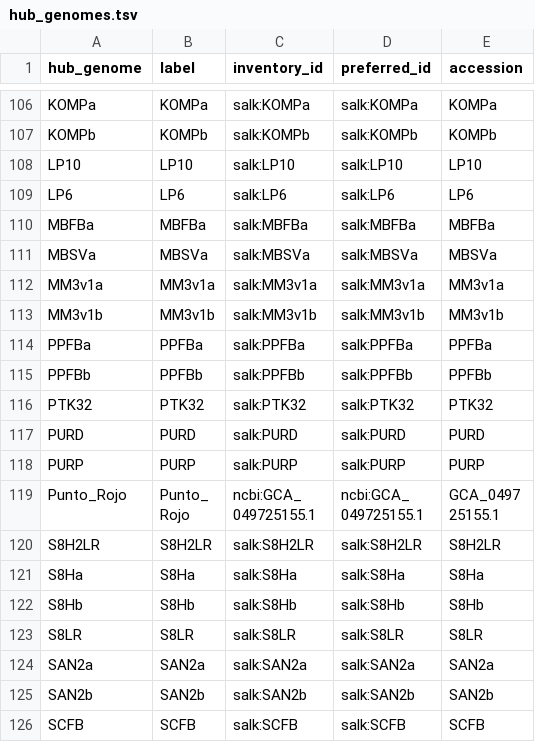
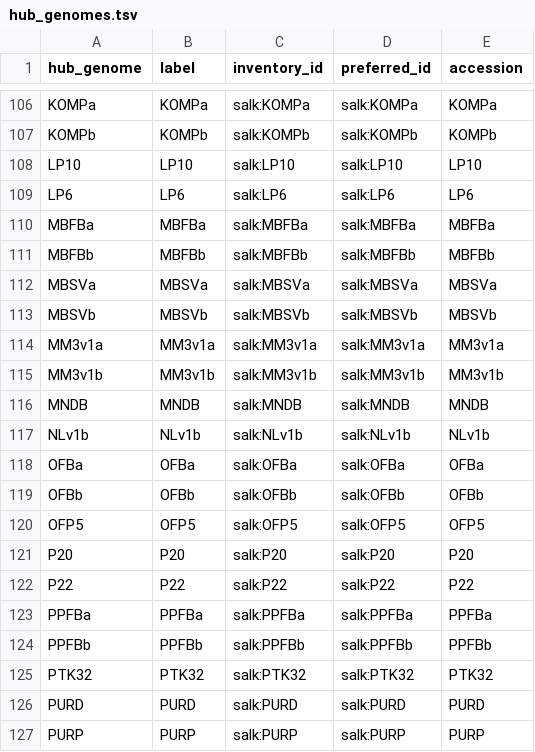
Before and after one commit to richard-burhans/brc-analytics, a TSV file: catalog/highgen/source/hub_genomes.tsv, drawn as a sheet; only a part is shown, gaps mark what is left out; the shorter side is filled out with more unchanged rows; the diff names each change by its address in the sheet, - before the commit and + after, or states it on an @@ line.

```diff
--- a/catalog/highgen/source/hub_genomes.tsv
+++ b/catalog/highgen/source/hub_genomes.tsv
+row 111: MBFBb | MBFBb | salk:MBFBb | salk:MBFBb | MBFBb
+row 113: MBSVb | MBSVb | salk:MBSVb | salk:MBSVb | MBSVb
+row 116: MNDB | MNDB | salk:MNDB | salk:MNDB | MNDB
+row 117: NLv1b | NLv1b | salk:NLv1b | salk:NLv1b | NLv1b
+row 118: OFBa | OFBa | salk:OFBa | salk:OFBa | OFBa
+row 119: OFBb | OFBb | salk:OFBb | salk:OFBb | OFBb
+row 120: OFP5 | OFP5 | salk:OFP5 | salk:OFP5 | OFP5
+row 121: P20 | P20 | salk:P20 | salk:P20 | P20
+row 122: P22 | P22 | salk:P22 | salk:P22 | P22
```
Also changed, not shown: 2 other files.
